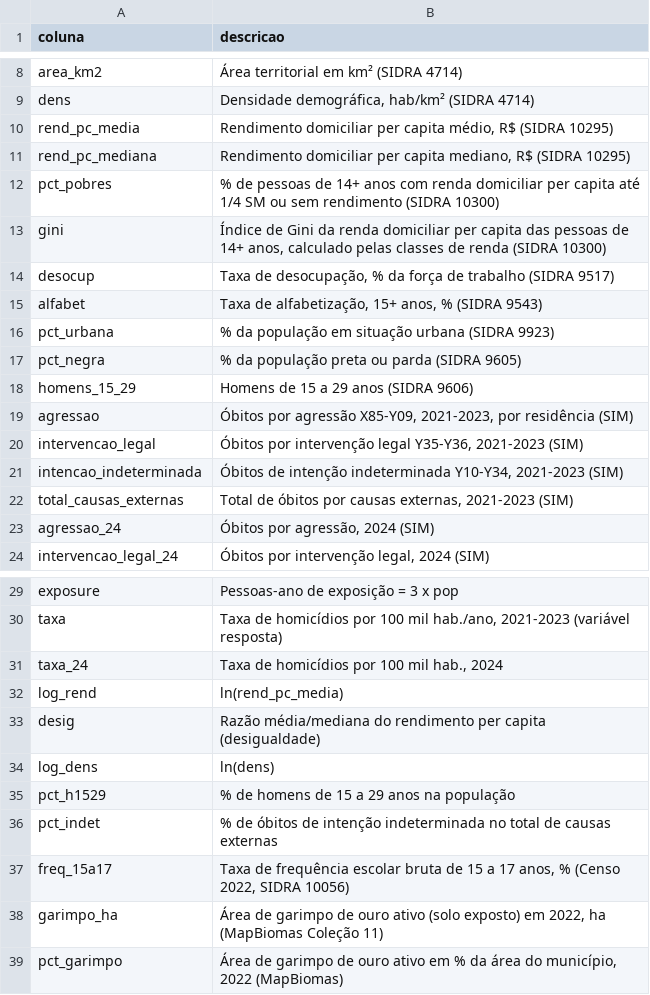
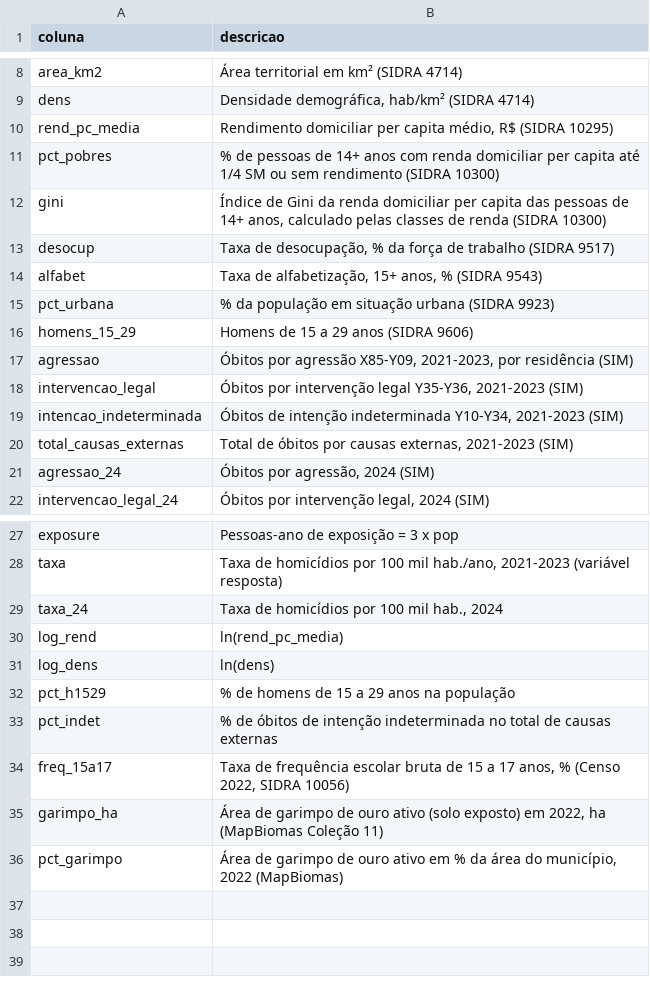
Before and after one commit to fabiourio/homicidios-municipios, a CSV file: dados/tabelas/dicionario.csv, drawn as a sheet; only a part is shown, gaps mark what is left out.

```diff
--- a/dados/tabelas/dicionario.csv
+++ b/dados/tabelas/dicionario.csv
@@ -10,3 +10,2 @@
 "rend_pc_media","Rendimento domiciliar per capita médio, R$ (SIDRA 10295)"
-"rend_pc_mediana","Rendimento domiciliar per capita mediano, R$ (SIDRA 10295)"
 "pct_pobres","% de pessoas de 14+ anos com renda domiciliar per capita até 1/4 SM ou sem rendimento (SIDRA 10300)"
@@ -16,3 +15,2 @@
 "pct_urbana","% da população em situação urbana (SIDRA 9923)"
-"pct_negra","% da população preta ou parda (SIDRA 9605)"
 "homens_15_29","Homens de 15 a 29 anos (SIDRA 9606)"
@@ -32,3 +30,2 @@
 "log_rend","ln(rend_pc_media)"
-"desig","Razão média/mediana do rendimento per capita (desigualdade)"
 "log_dens","ln(dens)"
```
Also changed, not shown: dados/tabelas/sidra_dicionario.csv, entrega/dados/dicionario.csv, 7 other files.
